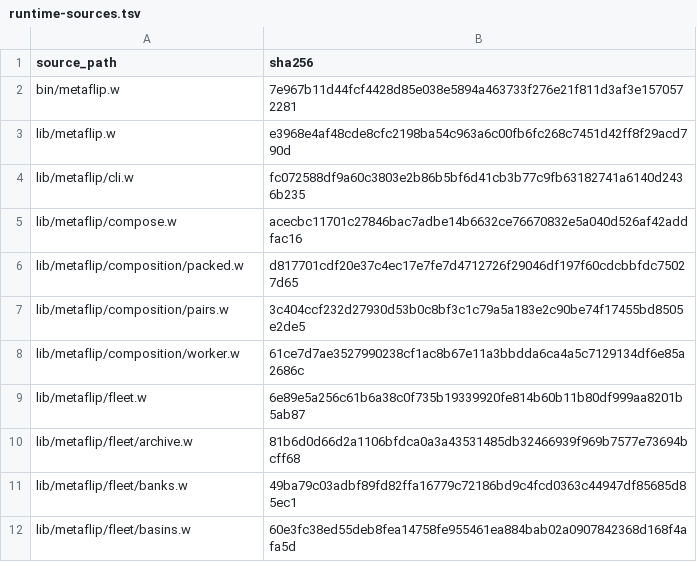
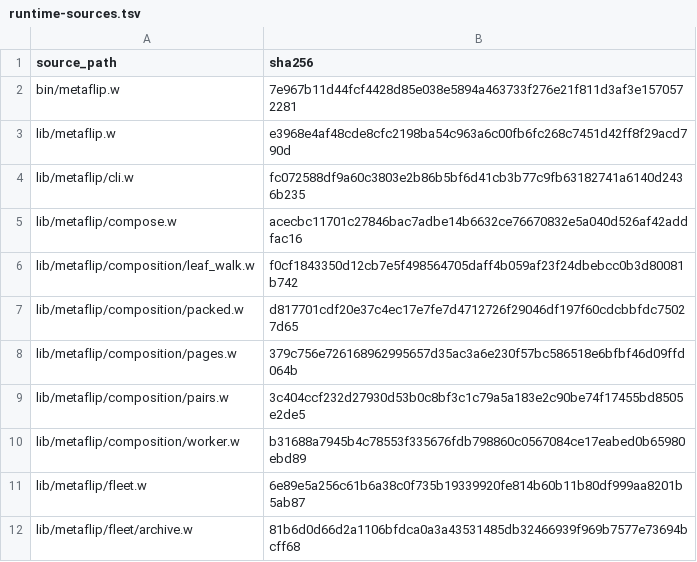
Before and after one commit to tungsten-lang/tungsten, a TSV file: bits/tungsten-metaflip/lib/metaflip/manifests/runtime-sources.tsv, drawn as a sheet; only a part is shown; the shorter side is filled out with more unchanged rows.

Commit message:
perf(metaflip): page composition queues and refine scale-four leaf

```diff
--- a/bits/tungsten-metaflip/lib/metaflip/manifests/runtime-sources.tsv
+++ b/bits/tungsten-metaflip/lib/metaflip/manifests/runtime-sources.tsv
@@ -5,5 +5,7 @@ lib/metaflip/cli.w	fc072588df9a60c3803e2b86b5bf6d41cb3b77c9fb63182741a6140d2436b
 lib/metaflip/compose.w	acecbc11701c27846bac7adbe14b6632ce76670832e5a040d526af42addfac16
+lib/metaflip/composition/leaf_walk.w	f0cf1843350d12cb7e5f498564705daff4b059af23f24dbebcc0b3d80081b742
 lib/metaflip/composition/packed.w	d817701cdf20e37c4ec17e7fe7d4712726f29046df197f60cdcbbfdc75027d65
+lib/metaflip/composition/pages.w	379c756e726168962995657d35ac3a6e230f57bc586518e6bfbf46d09ffd064b
 lib/metaflip/composition/pairs.w	3c404ccf232d27930d53b0c8bf3c1c79a5a183e2c90be74f17455bd8505e2de5
-lib/metaflip/composition/worker.w	61ce7d7ae3527990238cf1ac8b67e11a3bbdda6ca4a5c7129134df6e85a2686c
+lib/metaflip/composition/worker.w	b31688a7945b4c78553f335676fdb798860c0567084ce17eabed0b65980ebd89
 lib/metaflip/fleet.w	6e89e5a256c61b6a38c0f735b19339920fe814b60b11b80df999aa8201b5ab87
```
Also changed, not shown: 10 other files.
